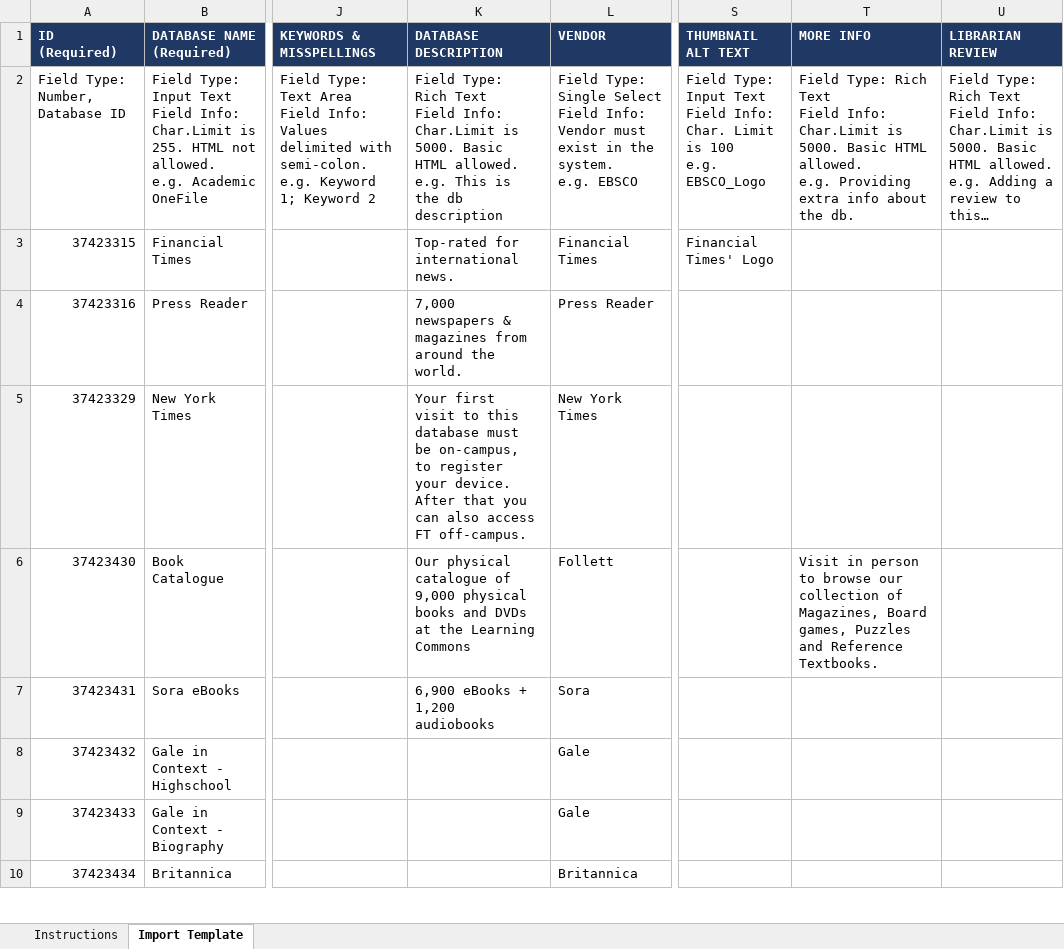
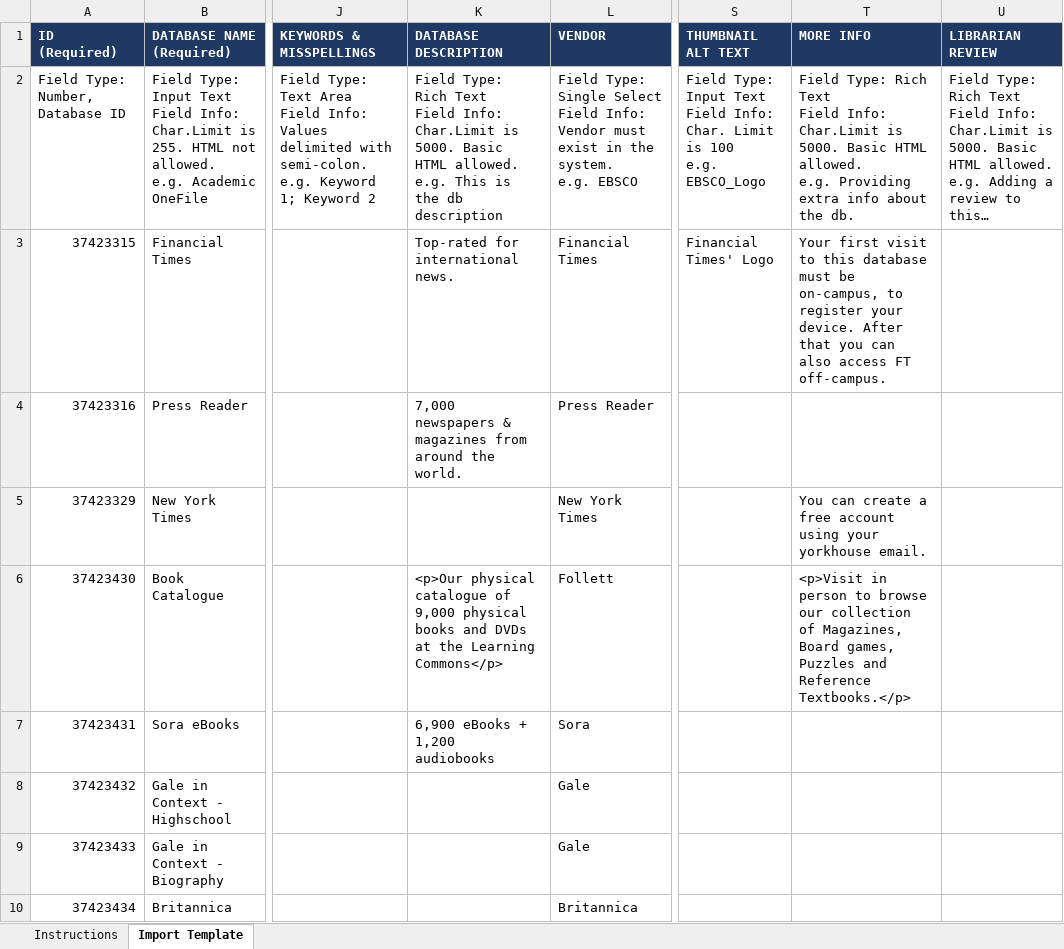
Before and after one commit to YHS-SLC/YHS_Custom_LibGuide, an Excel workbook: LibGuides Resource Batch Update Template.xlsx, sheet Import Template, drawn as a sheet; only a part is shown, gaps mark what is left out; values as stored, in another font and other column widths than the file's, no borders; the diff covers the shown part only; the diff names each change by its address in the sheet, - before the commit and + after, or states it on an @@ line.

```diff
--- a/LibGuides Resource Batch Update Template.xlsx (sheet Import Template)
+++ b/LibGuides Resource Batch Update Template.xlsx (sheet Import Template)
-T3 (MORE INFO): (empty)
+T3 (MORE INFO): Your first visit to this database must be on-campus, to register your device. After that you can also access FT off-campus.
-K5 (DATABASE DESCRIPTION): Your first visit to this database must be on-campus, to register your device. After that you can also access FT off-campus.
+K5 (DATABASE DESCRIPTION): (empty)
-T5 (MORE INFO): (empty)
+T5 (MORE INFO): You can create a free account using your yorkhouse email.
-K6 (DATABASE DESCRIPTION): Our physical catalogue of 9,000 physical books and DVDs at the Learning Commons
+K6 (DATABASE DESCRIPTION): <p>Our physical catalogue of 9,000 physical books and DVDs at the Learning Commons</p>
-T6 (MORE INFO): Visit in person to browse our collection of Magazines, Board games, Puzzles and Reference Textbooks.
+T6 (MORE INFO): <p>Visit in person to browse our collection of Magazines, Board games, Puzzles and Reference Textbooks.</p>
```
Also changed, not shown: 1 added row and 1 edited cell elsewhere in this sheet, sheet Instructions, 5 other files.
